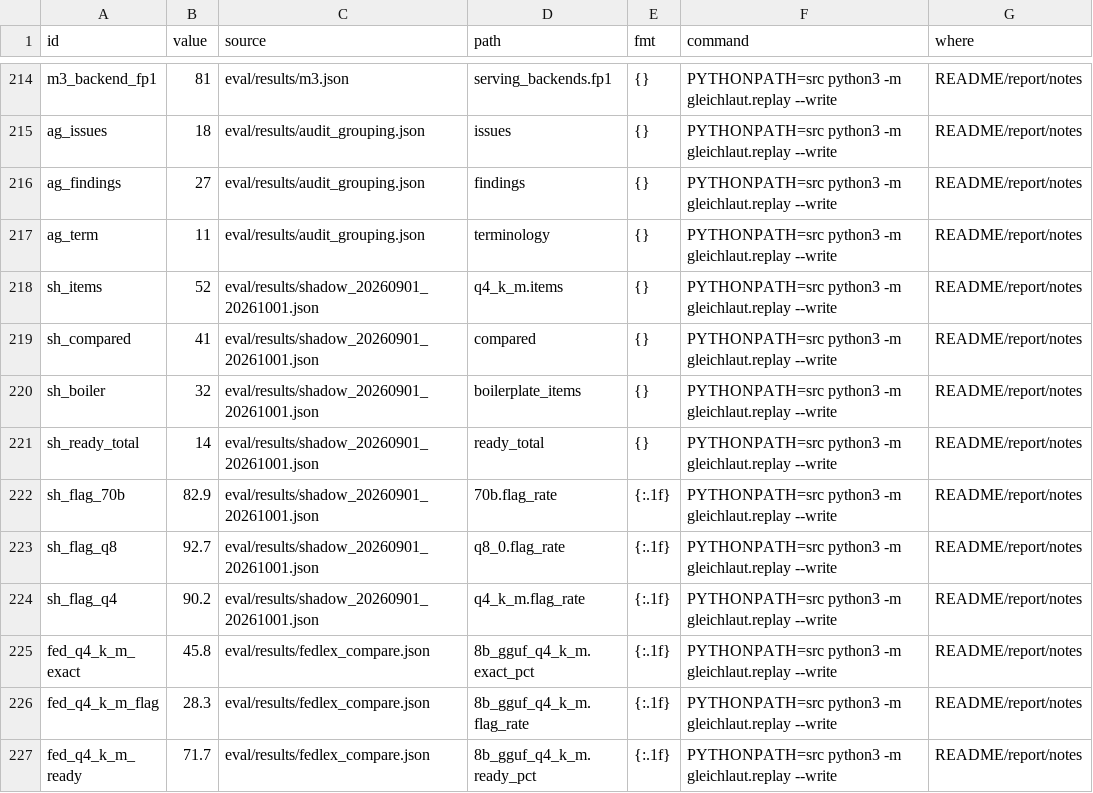
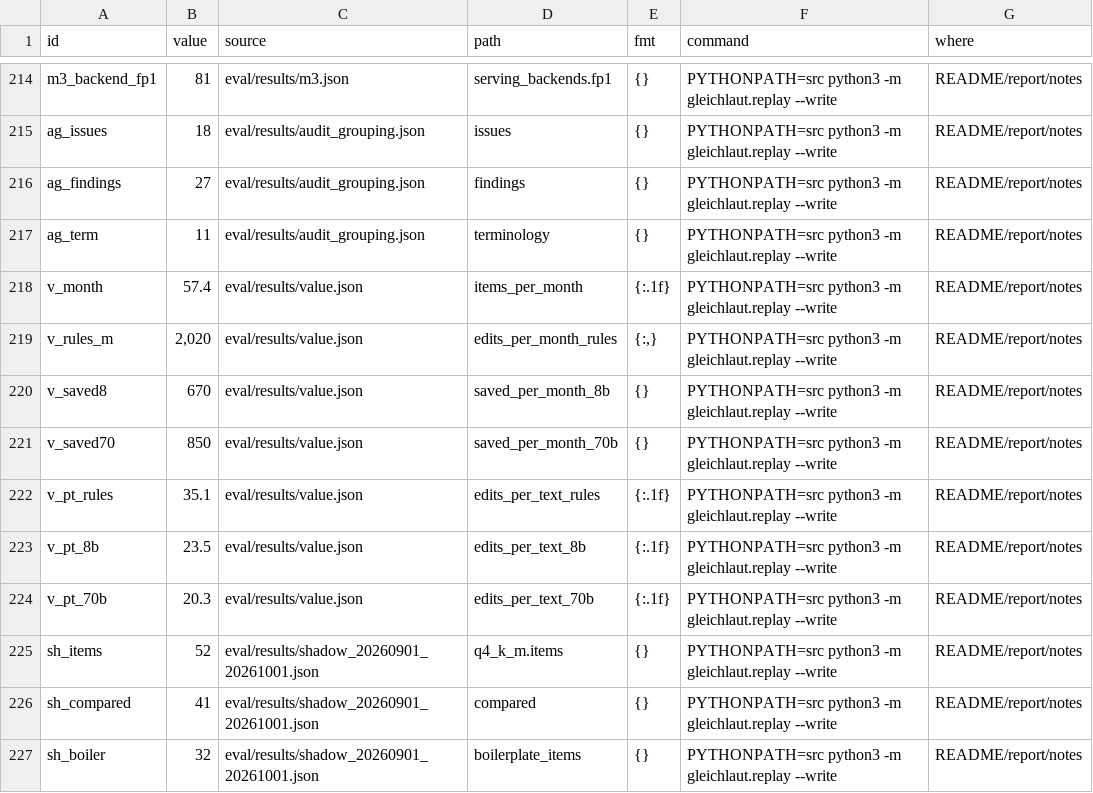
Before and after one commit to mi11ione/gleichlaut, a TSV file: track_2b/claims.tsv, drawn as a sheet; only a part is shown, gaps mark what is left out; the shorter side is filled out with more unchanged rows; the diff names each change by its address in the sheet, - before the commit and + after, or states it on an @@ line.

Commit message:
Value at today's volume: word-level edits per text and per month (rules-only start vs default 8B vs 70B), sourced in eval/results/value.json

```diff
--- a/track_2b/claims.tsv
+++ b/track_2b/claims.tsv
+row 218: v_month | 57.4 | eval/results/value.json | items_per_month | {:.1f} | PYTHONPATH=src python3 -m gleichlaut.replay --write | README/report/notes
+row 219: v_rules_m | 2,020 | eval/results/value.json | edits_per_month_rules | {:,} | PYTHONPATH=src python3 -m gleichlaut.replay --write | README/report/notes
+row 220: v_saved8 | 670 | eval/results/value.json | saved_per_month_8b | {} | PYTHONPATH=src python3 -m gleichlaut.replay --write | README/report/notes
+row 221: v_saved70 | 850 | eval/results/value.json | saved_per_month_70b | {} | PYTHONPATH=src python3 -m gleichlaut.replay --write | README/report/notes
+row 222: v_pt_rules | 35.1 | eval/results/value.json | edits_per_text_rules | {:.1f} | PYTHONPATH=src python3 -m gleichlaut.replay --write | README/report/notes
+row 223: v_pt_8b | 23.5 | eval/results/value.json | edits_per_text_8b | {:.1f} | PYTHONPATH=src python3 -m gleichlaut.replay --write | README/report/notes
+row 224: v_pt_70b | 20.3 | eval/results/value.json | edits_per_text_70b | {:.1f} | PYTHONPATH=src python3 -m gleichlaut.replay --write | README/report/notes
```
Also changed, not shown: 6 other files.
